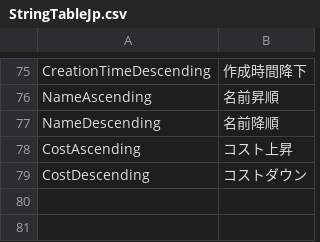
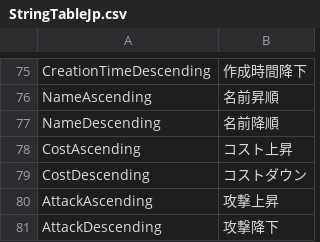
Before and after one commit to Devel-Rocket-ClassRoom/unity-file-ui-study-HanuYat, a CSV file: Assets/Resources/DataTables/StringTableJp.csv, drawn as a sheet; only a part is shown, gaps mark what is left out; the diff names each change by its address in the sheet, - before the commit and + after, or states it on an @@ line.

```diff
--- a/Assets/Resources/DataTables/StringTableJp.csv
+++ b/Assets/Resources/DataTables/StringTableJp.csv
+row 80: AttackAscending | 攻撃上昇
+row 81: AttackDescending | 攻撃降下
```
Also changed, not shown: Assets/Resources/DataTables/StringTableEn.csv, Assets/Resources/DataTables/StringTableKr.csv, 6 other files.
